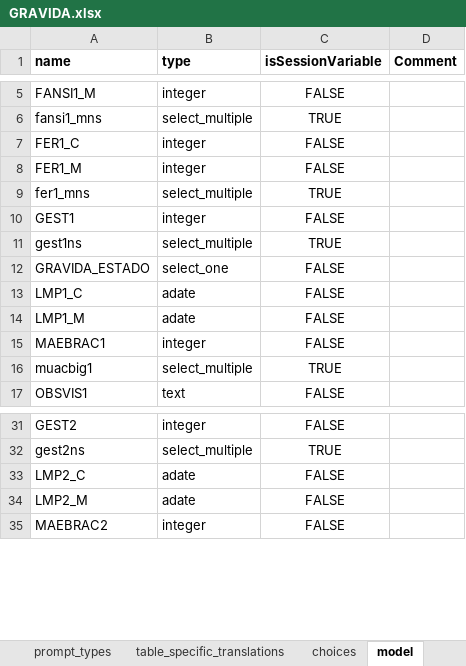
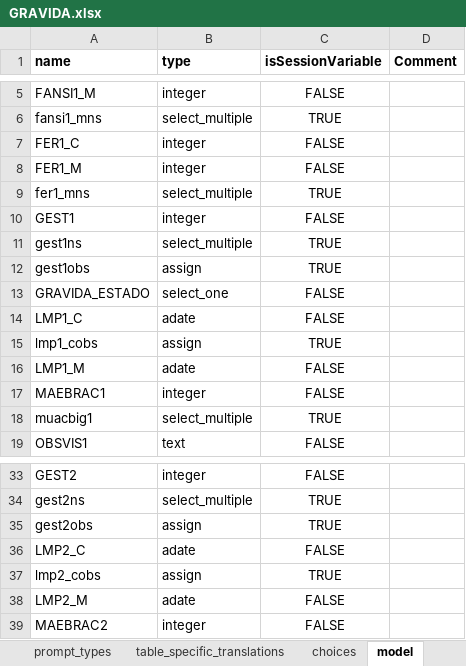
Before and after one commit to BandimHealthProject/freebase, an Excel workbook: app/config/tables/GRAVIDA/forms/GRAVIDA/GRAVIDA.xlsx, sheet model, drawn as a sheet; only a part is shown, gaps mark what is left out; values as stored, in another font and other column widths than the file's, no borders; the diff names each change by its address in the sheet, - before the commit and + after, or states it on an @@ line.

```diff
--- a/app/config/tables/GRAVIDA/forms/GRAVIDA/GRAVIDA.xlsx (sheet model)
+++ b/app/config/tables/GRAVIDA/forms/GRAVIDA/GRAVIDA.xlsx (sheet model)
+row 12: gest1obs | assign | TRUE
+row 15: lmp1_cobs | assign | TRUE
+row 35: gest2obs | assign | TRUE
+row 37: lmp2_cobs | assign | TRUE
```
Also changed, not shown: sheet 1stvisit, sheet 2ndvisit, sheet calculates, sheet parto, app/config/tables/CRIANCA/forms/CRIANCA/CRIANCA.xlsx, 2 other files.
